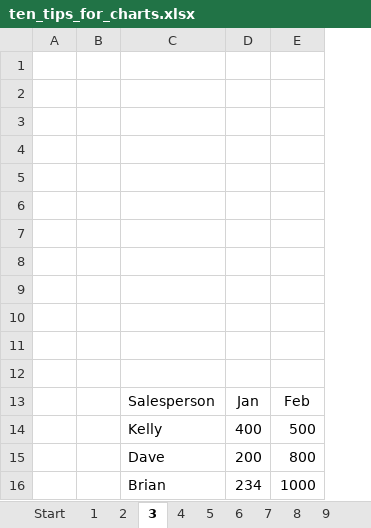
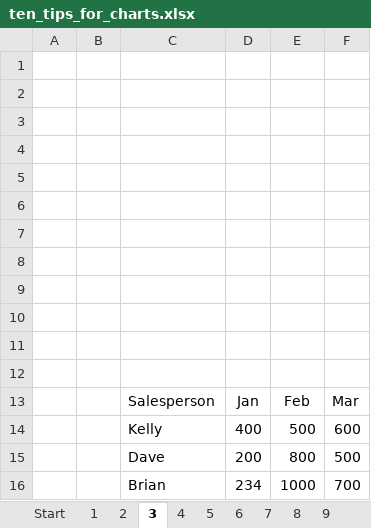
Before and after one commit to Gitjatin1/Student_Repo, an Excel workbook: wk3/ten_tips_for_charts.xlsx, sheet 3, drawn as a sheet; values as stored, in another font and other column widths than the file's, no borders; charts and pictures and table styles not drawn; the diff names each change by its address in the sheet, - before the commit and + after, or states it on an @@ line.

```diff
--- a/wk3/ten_tips_for_charts.xlsx (sheet 3)
+++ b/wk3/ten_tips_for_charts.xlsx (sheet 3)
+column F, rows 13-16: Mar | 600 | 500 | 700
```
Also changed, not shown: sheet 5, sheet 6, charts or pictures, wk3/DAB_Excel_Charts_Master_Class.xlsx, wk3/DAB_Sorting_Filtering_Python_Solutions.xlsx, 22 other files.
